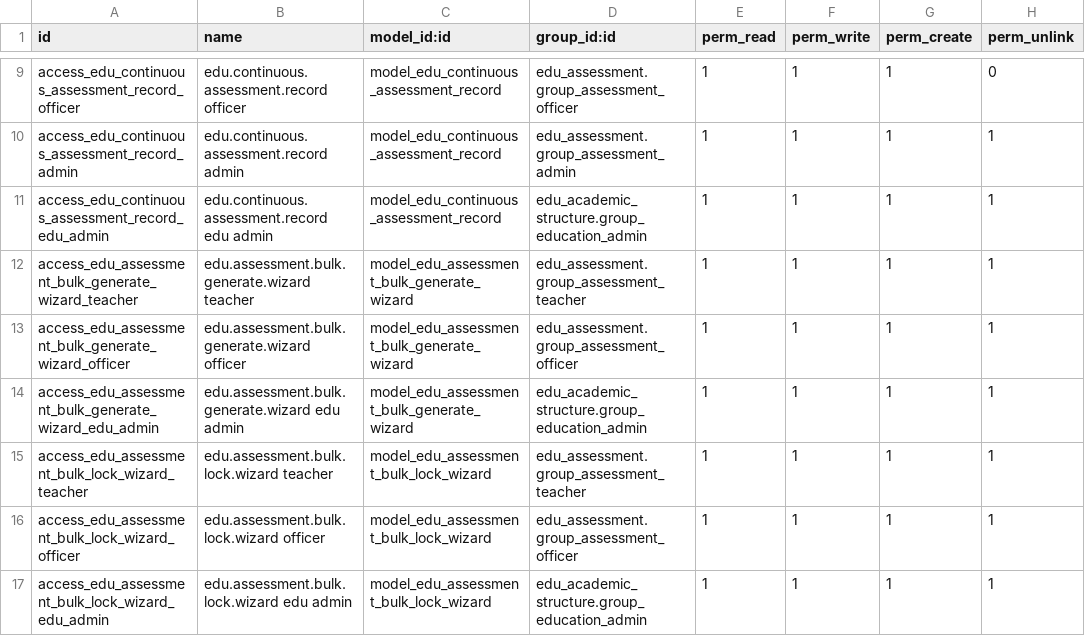
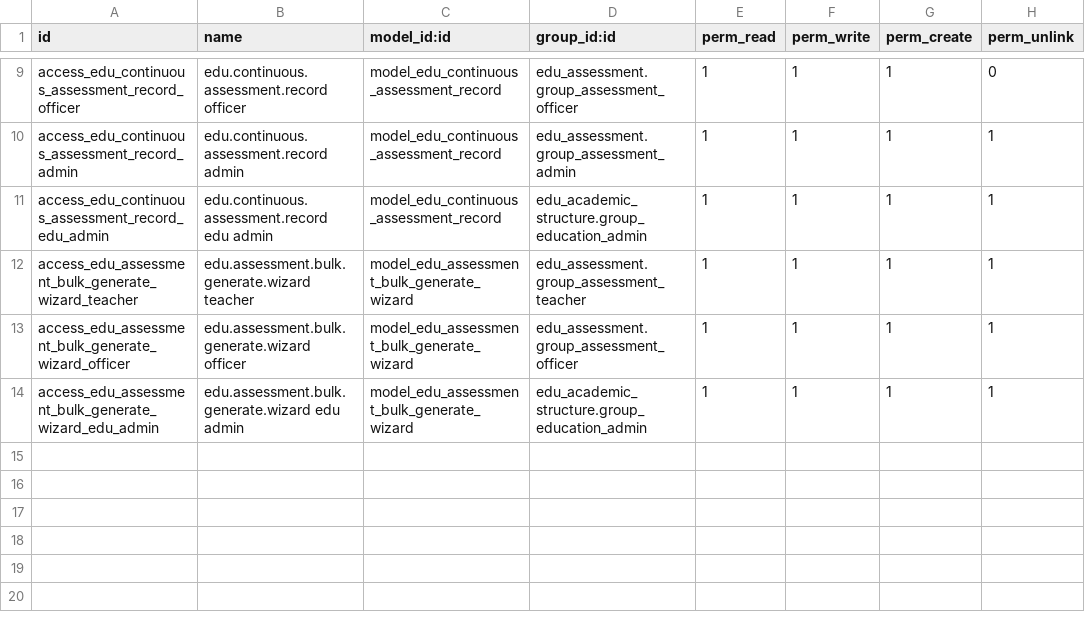
Before and after one commit to nilu-11/odoo, a CSV file: edu_assessment/security/ir.model.access.csv, drawn as a sheet; only a part is shown, gaps mark what is left out; the diff names each change by its address in the sheet, - before the commit and + after, or states it on an @@ line.

```diff
--- a/edu_assessment/security/ir.model.access.csv
+++ b/edu_assessment/security/ir.model.access.csv
-row 15: access_edu_assessment_bulk_lock_wizard_teacher | edu.assessment.bulk.lock.wizard teacher | model_edu_assessment_bulk_lock_wizard | edu_assessment.group_assessment_teacher | 1 | 1 | 1 | 1
-row 16: access_edu_assessment_bulk_lock_wizard_officer | edu.assessment.bulk.lock.wizard officer | model_edu_assessment_bulk_lock_wizard | edu_assessment.group_assessment_officer | 1 | 1 | 1 | 1
-row 17: access_edu_assessment_bulk_lock_wizard_edu_admin | edu.assessment.bulk.lock.wizard edu admin | model_edu_assessment_bulk_lock_wizard | edu_academic_structure.group_education_admin | 1 | 1 | 1 | 1
```
Also changed, not shown: 6 other files.
